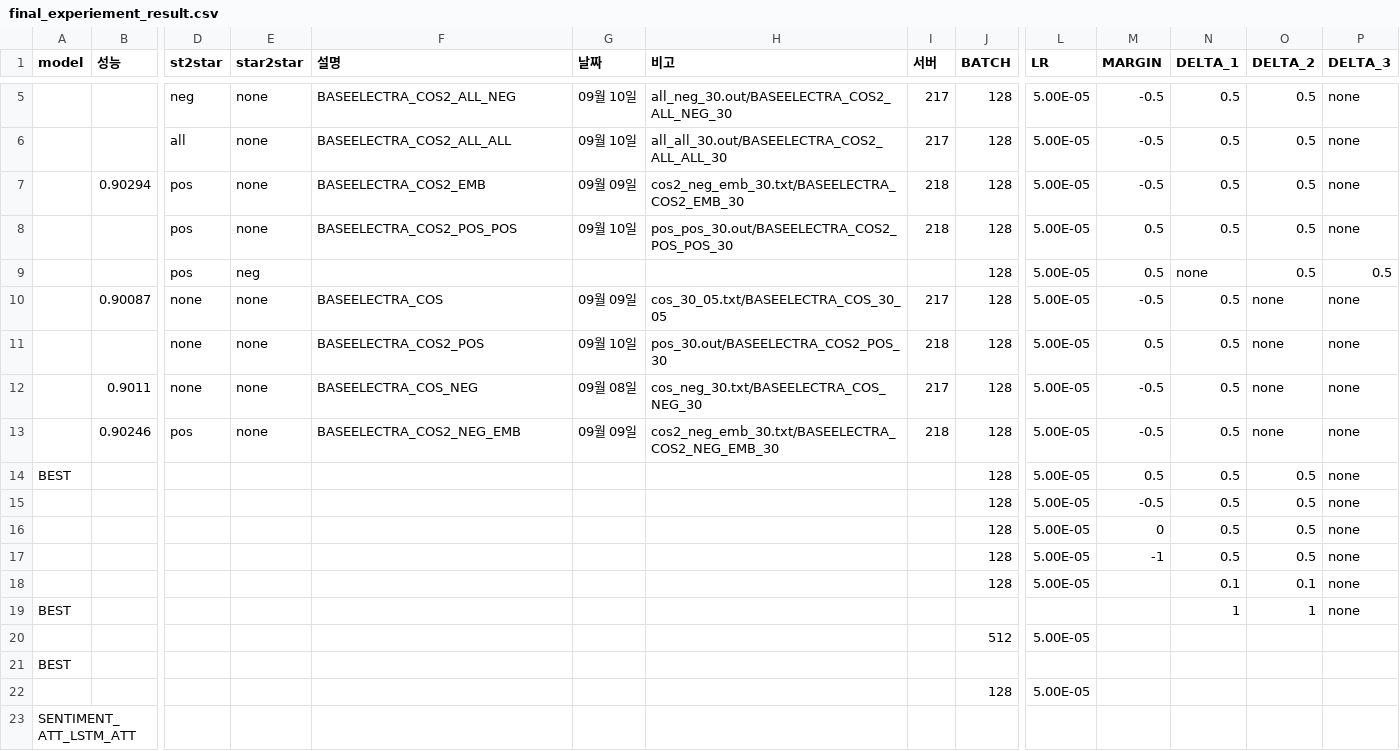
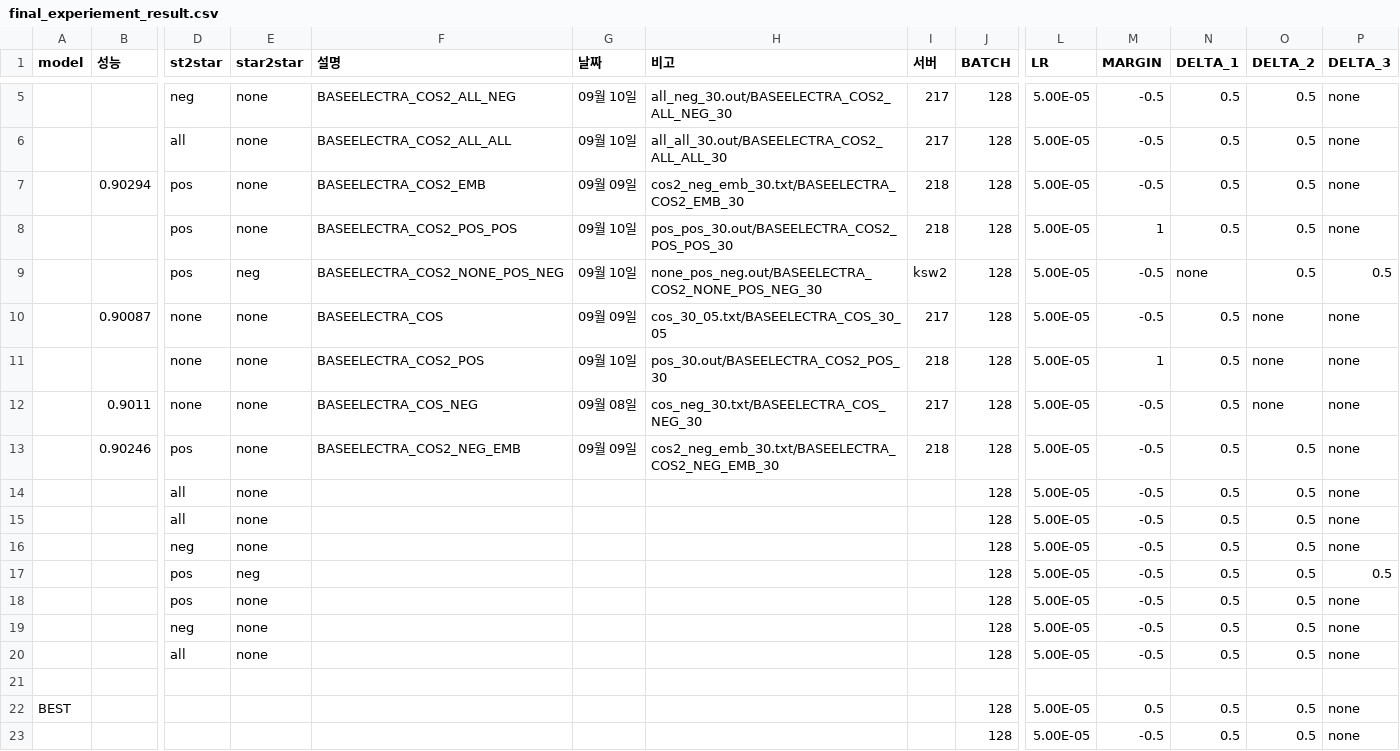
Before and after one commit to KimGyunYeop/SentimentAnalysis_korean_GC, a CSV file: final_experiement_result.csv, drawn as a sheet; only a part is shown, gaps mark what is left out; the shorter side is filled out with more unchanged rows; rows hold the shown columns only; the diff names each change by its address in the sheet, - before the commit and + after, or states it on an @@ line.

```diff
--- a/final_experiement_result.csv
+++ b/final_experiement_result.csv
-M8 (MARGIN): 0.5
+M8 (MARGIN): 1
-F9 (설명): (empty)
+F9 (설명): BASEELECTRA_COS2_NONE_POS_NEG
-G9 (날짜): (empty)
+G9 (날짜): 09월 10일
-H9 (비고): (empty)
+H9 (비고): none_pos_neg.out/BASEELECTRA_COS2_NONE_POS_NEG_30
-I9 (서버): (empty)
+I9 (서버): ksw2
-M9 (MARGIN): 0.5
+M9 (MARGIN): -0.5
-M11 (MARGIN): 0.5
+M11 (MARGIN): 1
-O13 (DELTA_2): none
+O13 (DELTA_2): 0.5
+row 14:  |  | all | none |  |  |  |  | 128 | 5.00E-05 | -0.5 | 0.5 | 0.5 | none
+row 15:  |  | all | none |  |  |  |  | 128 | 5.00E-05 | -0.5 | 0.5 | 0.5 | none
+row 16:  |  | neg | none |  |  |  |  | 128 | 5.00E-05 | -0.5 | 0.5 | 0.5 | none
+row 17:  |  | pos | neg |  |  |  |  | 128 | 5.00E-05 | -0.5 | 0.5 | 0.5 | 0.5
+row 18:  |  | pos | none |  |  |  |  | 128 | 5.00E-05 | -0.5 | 0.5 | 0.5 | none
+row 19:  |  | neg | none |  |  |  |  | 128 | 5.00E-05 | -0.5 | 0.5 | 0.5 | none
+row 20:  |  | all | none |  |  |  |  | 128 | 5.00E-05 | -0.5 | 0.5 | 0.5 | none
+row 21: (empty)
```
Also changed, not shown: 1 other file.
